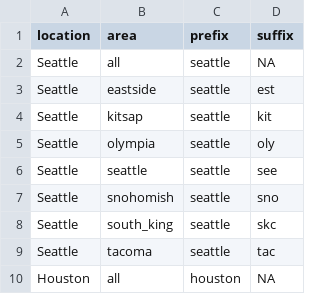
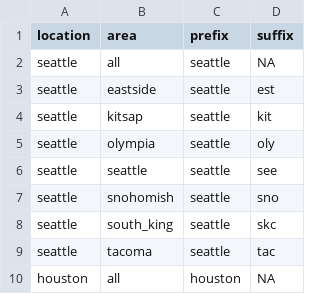
Before and after one commit to adletaw/craigr, a CSV file: dictionary/places.csv, drawn as a sheet.

```diff
--- a/dictionary/places.csv
+++ b/dictionary/places.csv
@@ -1,10 +1,10 @@
 location,area,prefix,suffix
-Seattle,all,seattle,NA
-Seattle,eastside,seattle,est
-Seattle,kitsap,seattle,kit
-Seattle,olympia,seattle,oly
-Seattle,seattle,seattle,see
-Seattle,snohomish,seattle,sno
-Seattle,south_king,seattle,skc
-Seattle,tacoma,seattle,tac
-Houston,all,houston,NA
+seattle,all,seattle,NA
+seattle,eastside,seattle,est
+seattle,kitsap,seattle,kit
+seattle,olympia,seattle,oly
+seattle,seattle,seattle,see
+seattle,snohomish,seattle,sno
+seattle,south_king,seattle,skc
+seattle,tacoma,seattle,tac
+houston,all,houston,NA
```
Also changed, not shown: 1 other file.
